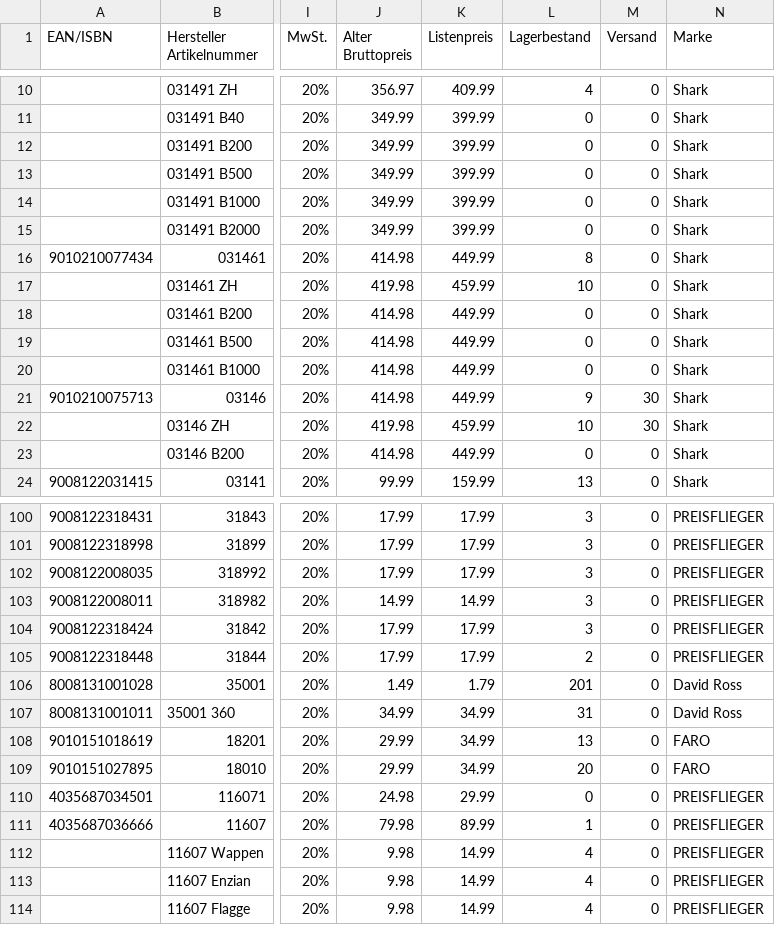
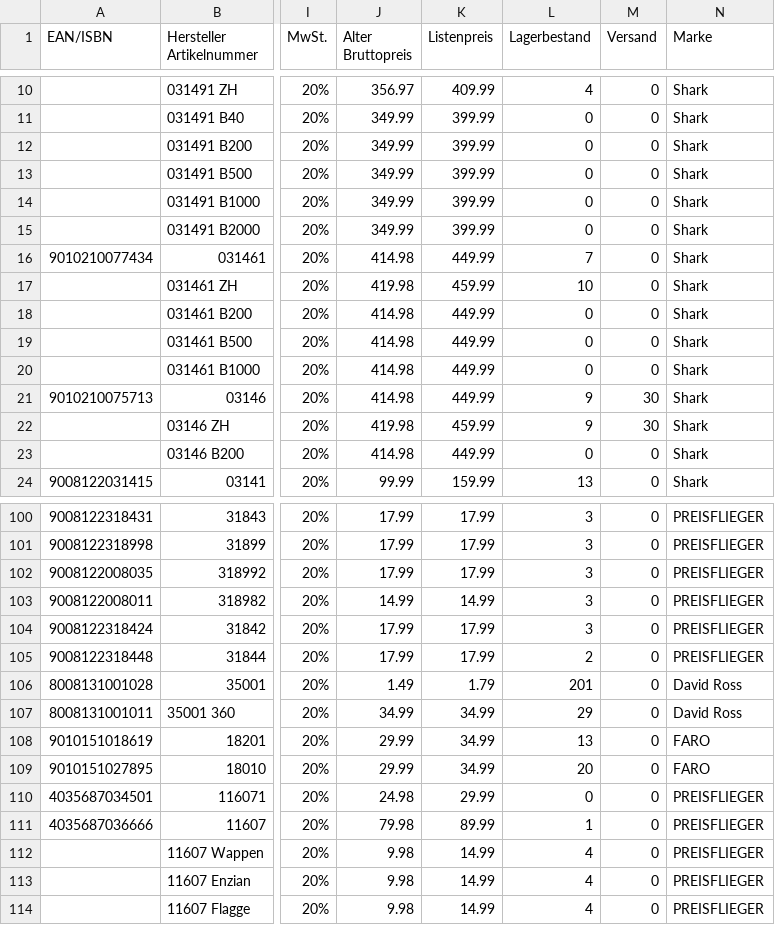
Before and after one commit to PREISFLIEGER/Rechnungs_Vorlage_PREISFLIEGER, a CSV file: artikel.csv, drawn as a sheet; only a part is shown, gaps mark what is left out; the diff names each change by its address in the sheet, - before the commit and + after, or states it on an @@ line.

Commit message:
Produktliste aktualisiert 30.10.2026 13:09

```diff
--- a/artikel.csv
+++ b/artikel.csv
-L16 (Lagerbestand): 8
+L16 (Lagerbestand): 7
-L22 (Lagerbestand): 10
+L22 (Lagerbestand): 9
-L107 (Lagerbestand): 31
+L107 (Lagerbestand): 29
```
